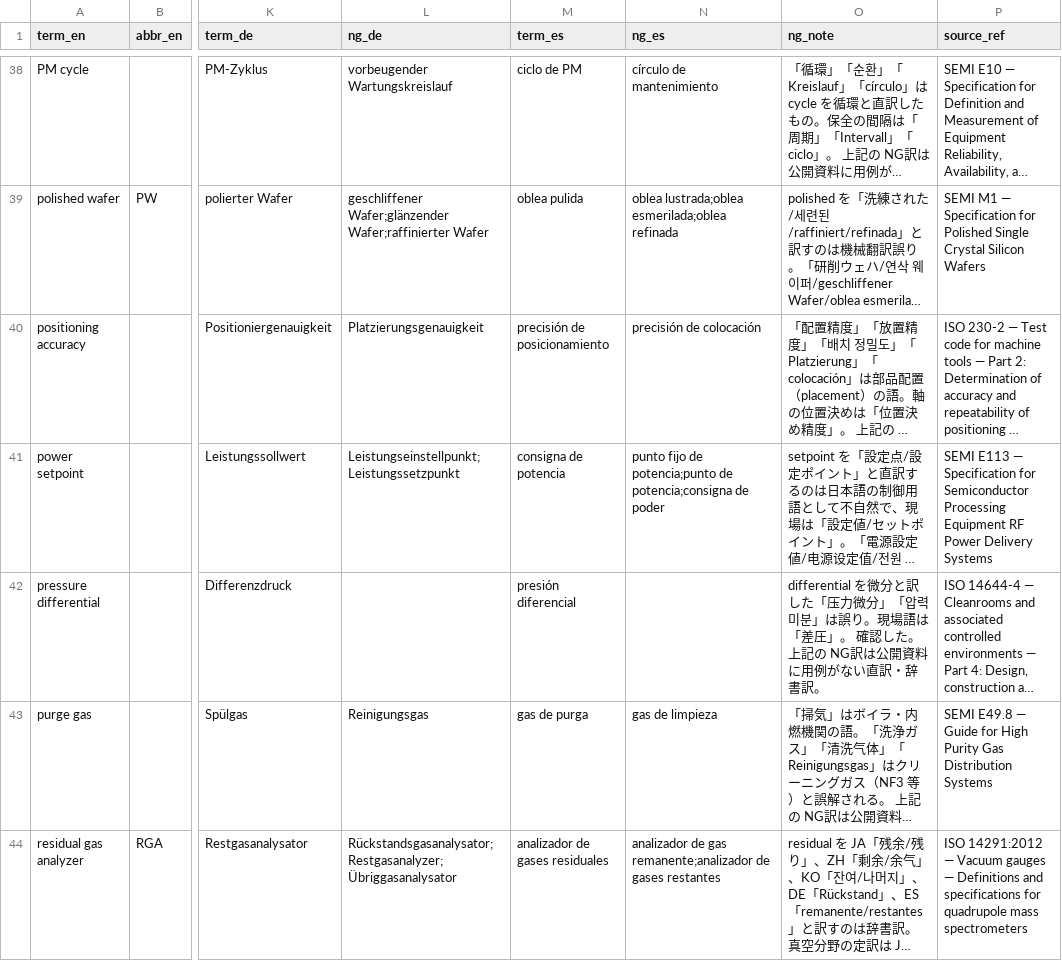
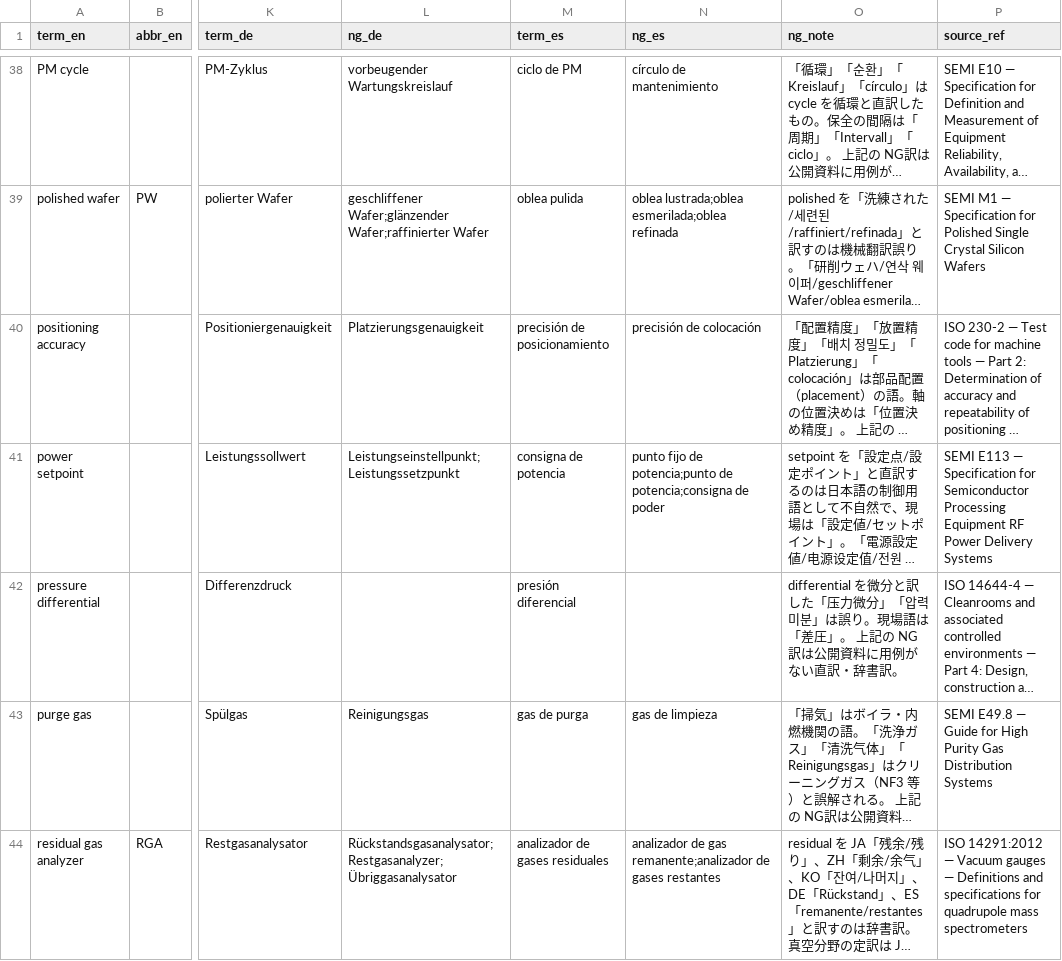
Before and after one commit to diffusionworks014-lgtm/diffusionworks-site, a CSV file: sample/semi-equipment-sample-50.csv, drawn as a sheet; only a part is shown, gaps mark what is left out; long unchanged cells end in …; the diff covers the shown part only; the diff names each change by its address in the sheet, - before the commit and + after, or states it on an @@ line.

```diff
--- a/sample/semi-equipment-sample-50.csv
+++ b/sample/semi-equipment-sample-50.csv
-O42 (ng_note): …圧」。 確認した。 上記の…
+O42 (ng_note): …圧」。 上記の…
```
Also changed, not shown: 18 edited cells elsewhere in this file, 2 other files.
